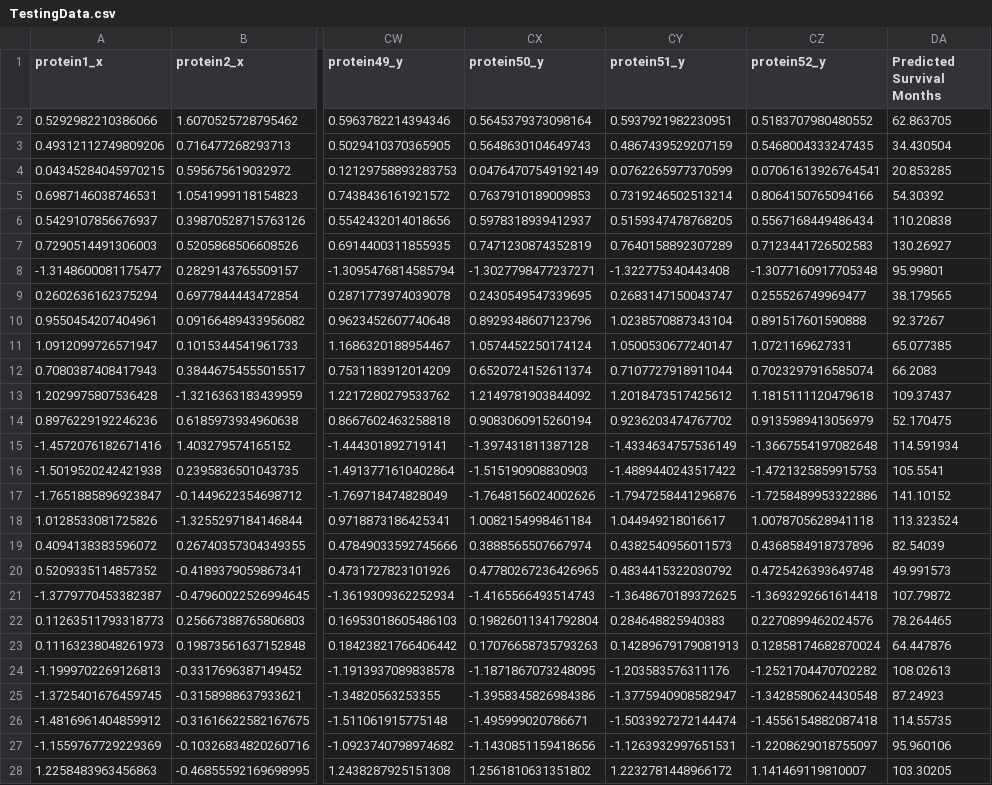
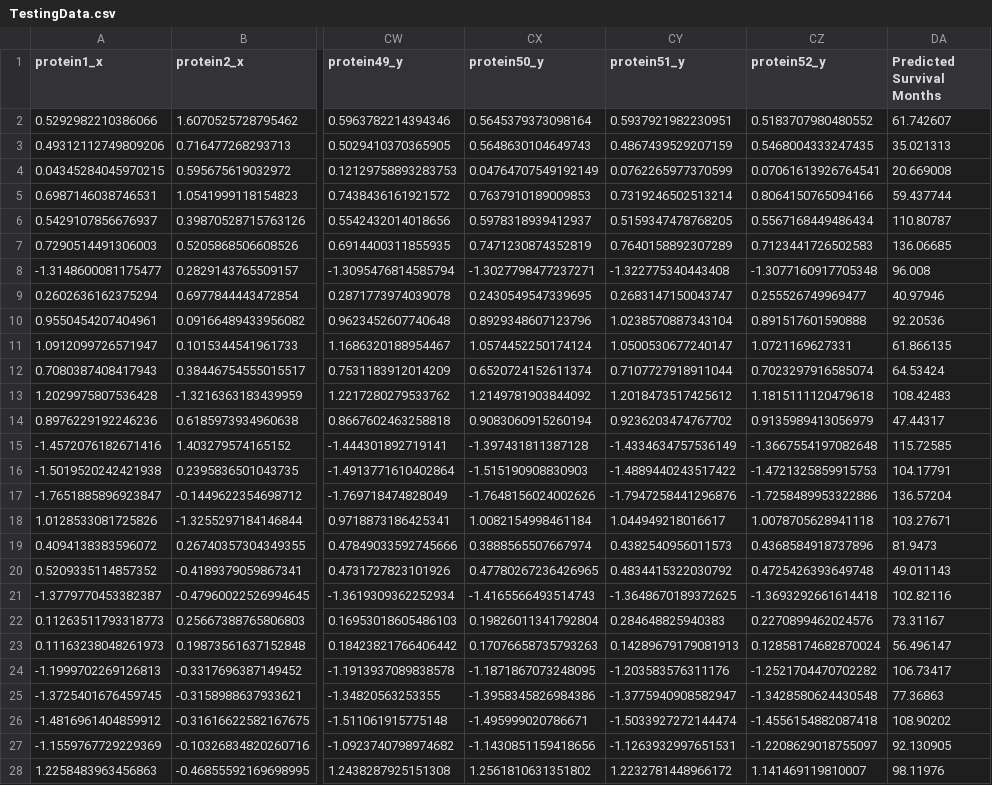
Before and after one commit to walterwilliamson/626Final, a CSV file: TestingData.csv, drawn as a sheet; only a part is shown, gaps mark what is left out; the diff covers the shown part only; the diff names each change by its address in the sheet, - before the commit and + after, or states it on an @@ line.

```diff
--- a/TestingData.csv
+++ b/TestingData.csv
-DA2 (Predicted Survival Months): 62.863705
+DA2 (Predicted Survival Months): 61.742607
-DA3 (Predicted Survival Months): 34.430504
+DA3 (Predicted Survival Months): 35.021313
-DA4 (Predicted Survival Months): 20.853285
+DA4 (Predicted Survival Months): 20.669008
-DA5 (Predicted Survival Months): 54.30392
+DA5 (Predicted Survival Months): 59.437744
-DA6 (Predicted Survival Months): 110.20838
+DA6 (Predicted Survival Months): 110.80787
-DA7 (Predicted Survival Months): 130.26927
+DA7 (Predicted Survival Months): 136.06685
-DA8 (Predicted Survival Months): 95.99801
+DA8 (Predicted Survival Months): 96.008
-DA9 (Predicted Survival Months): 38.179565
+DA9 (Predicted Survival Months): 40.97946
-DA10 (Predicted Survival Months): 92.37267
+DA10 (Predicted Survival Months): 92.20536
-DA11 (Predicted Survival Months): 65.077385
+DA11 (Predicted Survival Months): 61.866135
-DA12 (Predicted Survival Months): 66.2083
+DA12 (Predicted Survival Months): 64.53424
-DA13 (Predicted Survival Months): 109.37437
+DA13 (Predicted Survival Months): 108.42483
-DA14 (Predicted Survival Months): 52.170475
+DA14 (Predicted Survival Months): 47.44317
-DA15 (Predicted Survival Months): 114.591934
+DA15 (Predicted Survival Months): 115.72585
-DA16 (Predicted Survival Months): 105.5541
+DA16 (Predicted Survival Months): 104.17791
-DA17 (Predicted Survival Months): 141.10152
+DA17 (Predicted Survival Months): 136.57204
-DA18 (Predicted Survival Months): 113.323524
+DA18 (Predicted Survival Months): 103.27671
-DA19 (Predicted Survival Months): 82.54039
+DA19 (Predicted Survival Months): 81.9473
-DA20 (Predicted Survival Months): 49.991573
+DA20 (Predicted Survival Months): 49.011143
-DA21 (Predicted Survival Months): 107.79872
+DA21 (Predicted Survival Months): 102.82116
-DA22 (Predicted Survival Months): 78.264465
+DA22 (Predicted Survival Months): 73.31167
-DA23 (Predicted Survival Months): 64.447876
+DA23 (Predicted Survival Months): 56.496147
-DA24 (Predicted Survival Months): 108.02613
+DA24 (Predicted Survival Months): 106.73417
-DA25 (Predicted Survival Months): 87.24923
+DA25 (Predicted Survival Months): 77.36863
-DA26 (Predicted Survival Months): 114.55735
+DA26 (Predicted Survival Months): 108.90202
-DA27 (Predicted Survival Months): 95.960106
+DA27 (Predicted Survival Months): 92.130905
-DA28 (Predicted Survival Months): 103.30205
+DA28 (Predicted Survival Months): 98.11976
```
Also changed, not shown: 28 edited cells elsewhere in this file, epochs_errors.csv, 4 other files.
